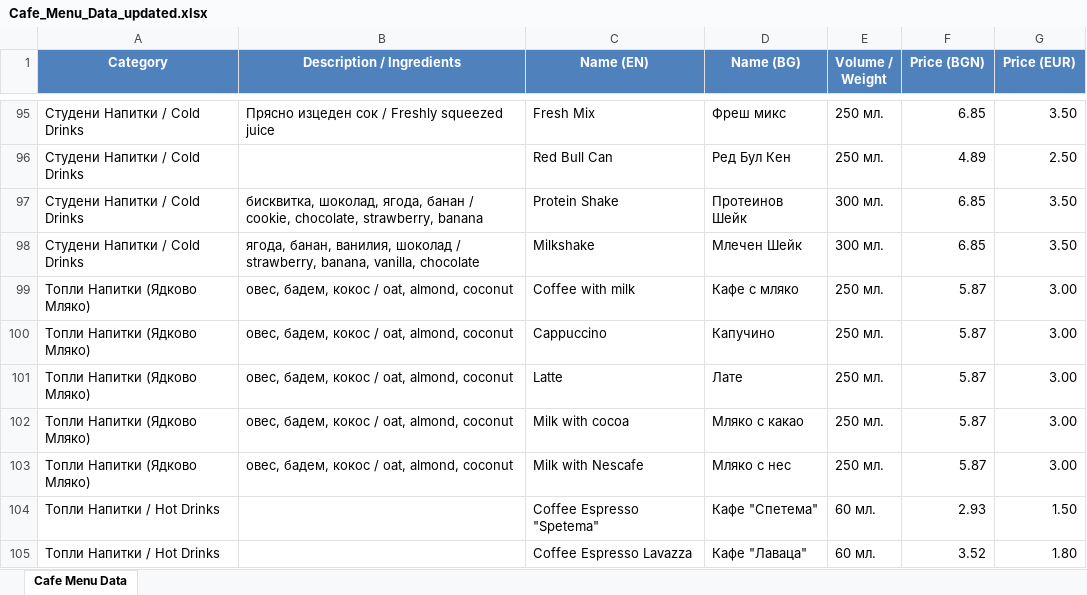
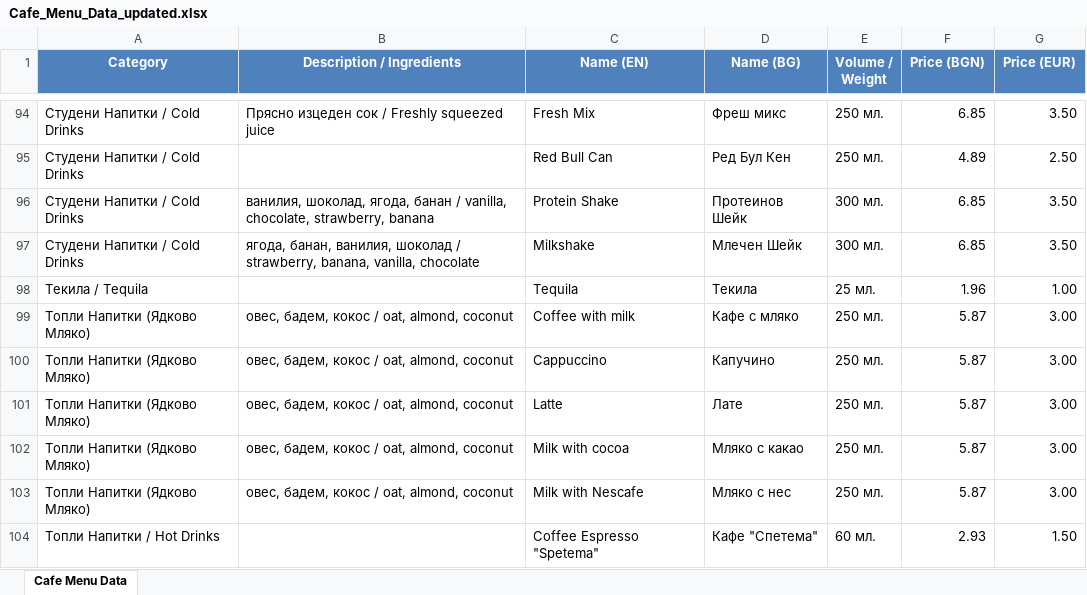
Before and after one commit to UnnamedFigr/cafe-kris-menu, an Excel workbook: Cafe_Menu_Data_updated.xlsx, sheet Cafe Menu Data, drawn as a sheet; only a part is shown, gaps mark what is left out; the shorter side is filled out with more unchanged rows; values as stored, in another font and other column widths than the file's, no borders; addresses are those after the commit; the diff covers the shown part only; the diff names each change by its address in the sheet, - before the commit and + after, or states it on an @@ line.

```diff
--- a/Cafe_Menu_Data_updated.xlsx (sheet Cafe Menu Data)
+++ b/Cafe_Menu_Data_updated.xlsx (sheet Cafe Menu Data)
-B96 (Description / Ingredients): бисквитка, шоколад, ягода, банан / cookie, chocolate, strawberry,…
+B96 (Description / Ingredients): ванилия, шоколад, ягода, банан / vanilla, chocolate, strawberry,…
+row 98: Текила / Tequila |  | Tequila | Текила | 25 мл. | 1.96 | 1.00
```
Also changed, not shown: 10 added rows, 10 removed rows, 1 moved row and 11 edited cells elsewhere in this sheet, formulas that keep their value, 2 other files.
